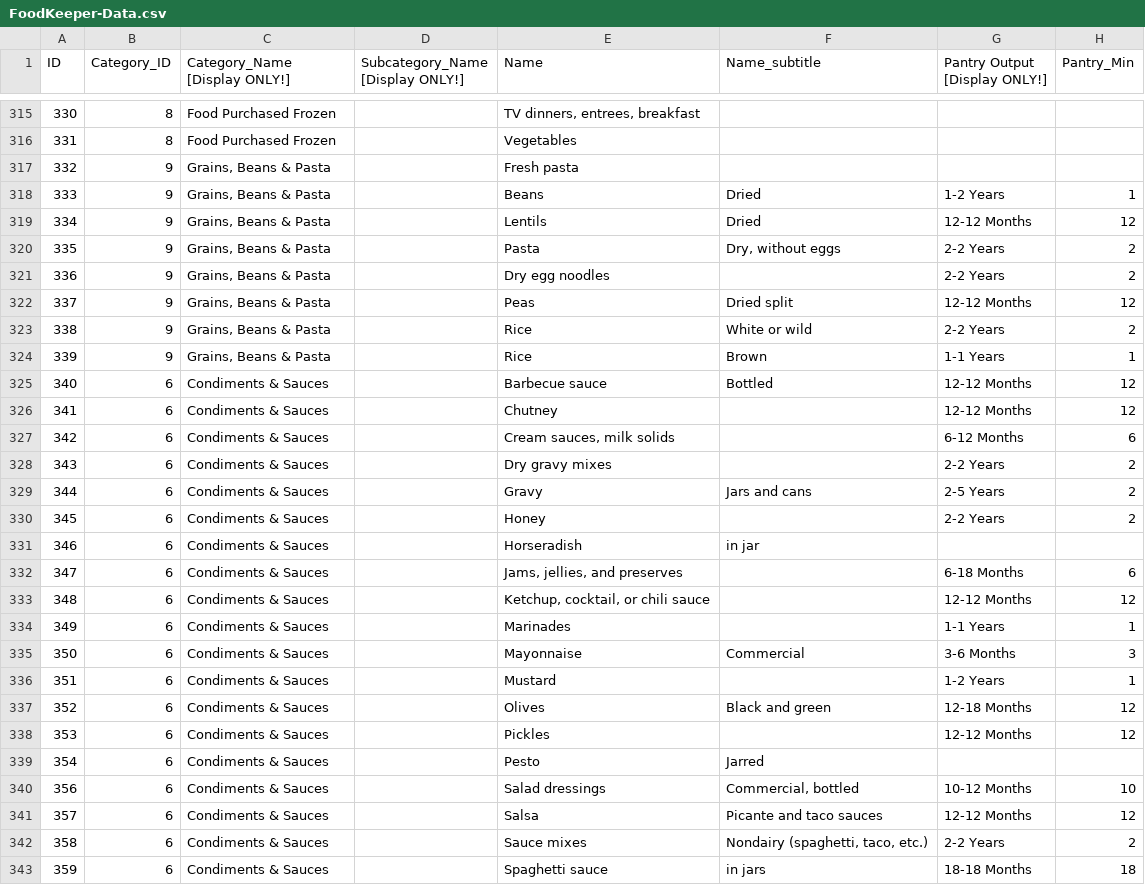
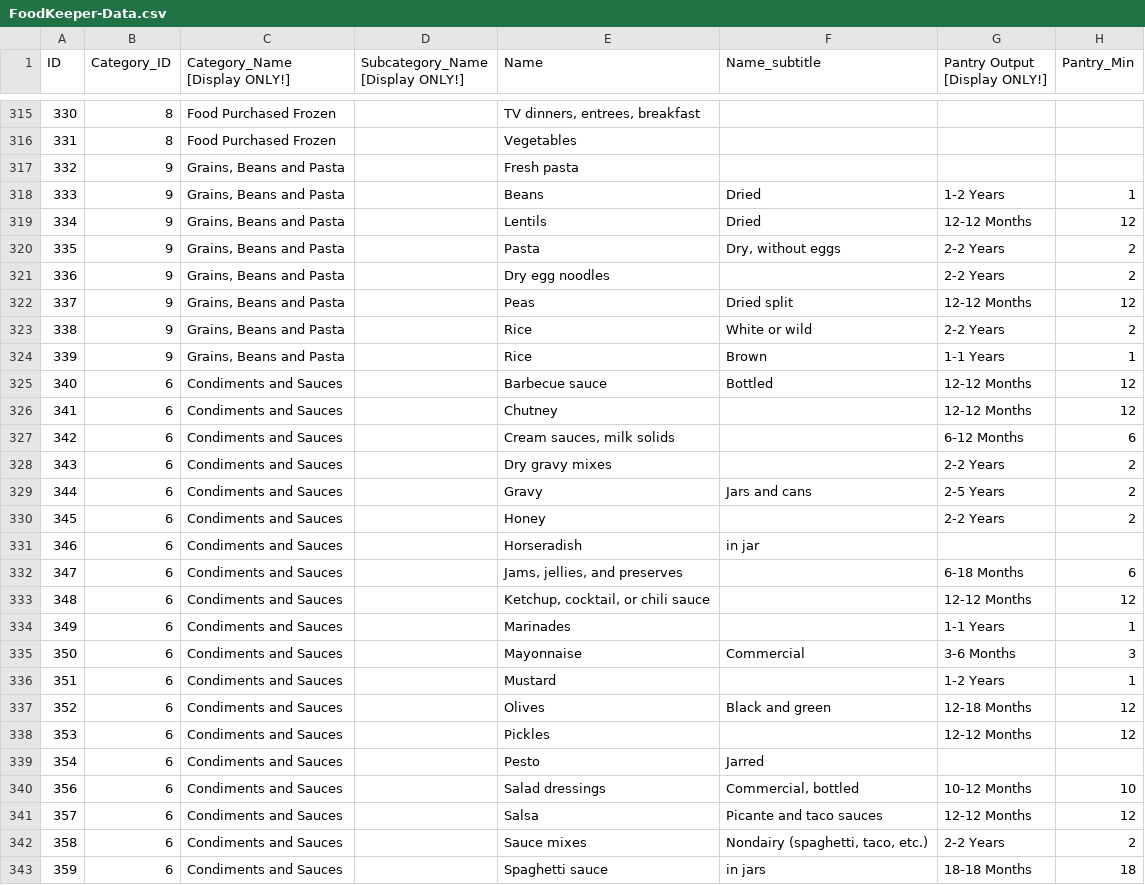
Before and after one commit to officialgupta/fud, a CSV file: data/FoodKeeper-Data.csv, drawn as a sheet; only a part is shown, gaps mark what is left out; the diff covers the shown part only; the diff names each change by its address in the sheet, - before the commit and + after, or states it on an @@ line.

```diff
--- a/data/FoodKeeper-Data.csv
+++ b/data/FoodKeeper-Data.csv
-C317:C324 (Category_Name [Display ONLY!]): Grains, Beans & Pasta
+C317:C324 (Category_Name [Display ONLY!]): Grains, Beans and Pasta
-C325:C343 (Category_Name [Display ONLY!]): Condiments & Sauces
+C325:C343 (Category_Name [Display ONLY!]): Condiments and Sauces
```
Also changed, not shown: 58 edited cells elsewhere in this file.
